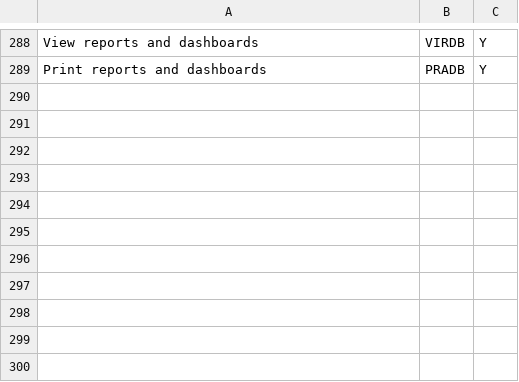
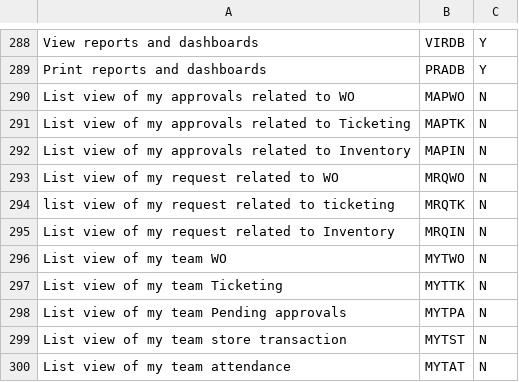
Before and after one commit to Nandhini-ch/dev_test, a CSV file: assets/features/Others.csv, drawn as a sheet; only a part is shown, gaps mark what is left out.

```diff
--- a/assets/features/Others.csv
+++ b/assets/features/Others.csv
@@ -289 +289,12 @@ View reports and dashboards,VIRDB,Y
 Print reports and dashboards,PRADB,Y
+List view of my approvals related to WO,MAPWO,N
+List view of my approvals related to Ticketing,MAPTK,N
+List view of my approvals related to Inventory,MAPIN,N
+List view of my request related to WO,MRQWO,N
+list view of my request related to ticketing,MRQTK,N
+List view of my request related to Inventory,MRQIN,N
+List view of my team WO,MYTWO,N
+List view of my team Ticketing,MYTTK,N
+List view of my team Pending approvals,MYTPA,N
+List view of my team store transaction,MYTST,N
+List view of my team attendance,MYTAT,N
```
Also changed, not shown: assets/features/Admin.csv, assets/features/Manager.csv, 5 other files.
